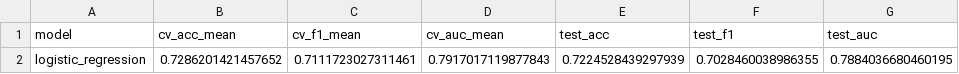
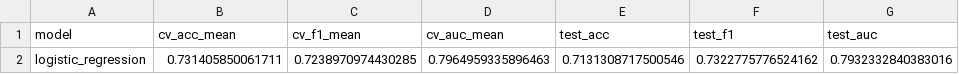
Before and after one commit to KRediu/CO3519-Assessment-cardiovascular, a CSV file: results/metrics/5_logistic_regression_metrics.csv, drawn as a sheet.

Commit message:
Added stacking and K-means Made changes to feature engineering in utils Added dynamic optimal threshold to models instead of default one

```diff
--- a/results/metrics/5_logistic_regression_metrics.csv
+++ b/results/metrics/5_logistic_regression_metrics.csv
@@ -1,2 +1,2 @@
 model,cv_acc_mean,cv_f1_mean,cv_auc_mean,test_acc,test_f1,test_auc
-logistic_regression,0.7286201421457652,0.7111723027311461,0.7917017119877843,0.7224528439297939,0.7028460038986355,0.7884036680460195
+logistic_regression,0.731405850061711,0.7238970974430285,0.7964959335896463,0.7131308717500546,0.7322775776524162,0.7932332840383016
```
Also changed, not shown: results/metrics/7_hist_gradient_boosting_metrics.csv, results/metrics/8_tuned_model_metrics.csv, 57 other files.
